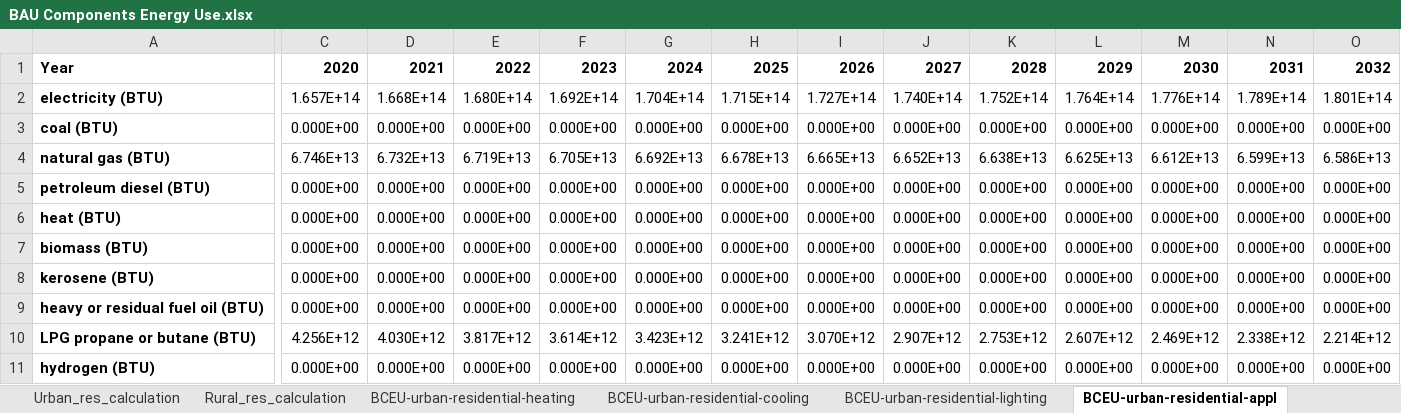
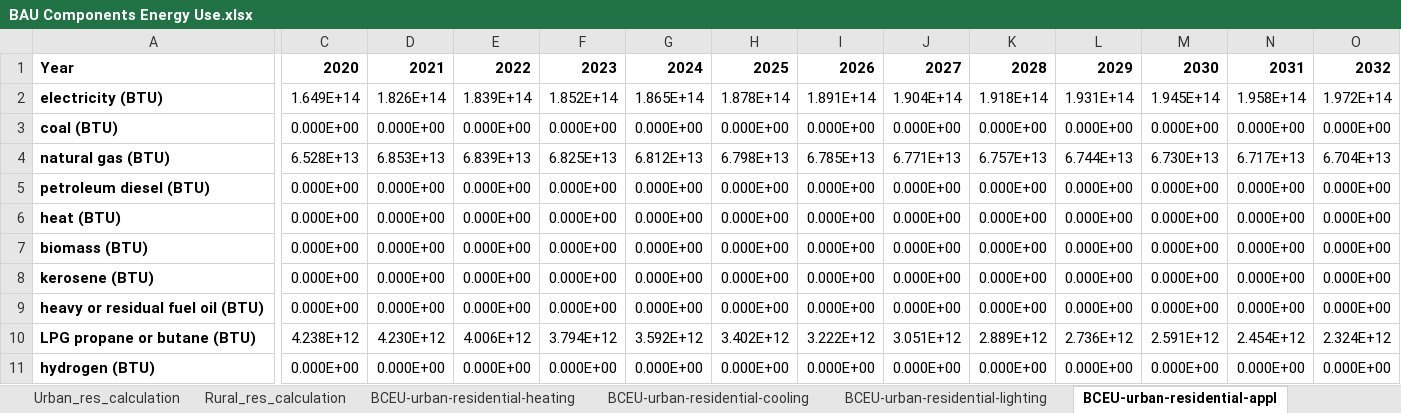
Before and after one commit to Energy-Innovation/eps-southkorea, an Excel workbook: InputData/bldgs/BCEU/BAU Components Energy Use.xlsx, sheet BCEU-urban-residential-appl, drawn as a sheet; only a part is shown, gaps mark what is left out; values as stored, in another font and other column widths than the file's, no borders; the diff covers the shown part only; the diff names each change by its address in the sheet, - before the commit and + after, or states it on an @@ line.

```diff
--- a/InputData/bldgs/BCEU/BAU Components Energy Use.xlsx (sheet BCEU-urban-residential-appl)
+++ b/InputData/bldgs/BCEU/BAU Components Energy Use.xlsx (sheet BCEU-urban-residential-appl)
-C2: 1.657E+14
+C2: 1.649E+14
-D2: 1.668E+14
+D2: 1.826E+14
-E2: 1.680E+14
+E2: 1.839E+14
-F2: 1.692E+14
+F2: 1.852E+14
-G2: 1.704E+14
+G2: 1.865E+14
-H2: 1.715E+14
+H2: 1.878E+14
-I2: 1.727E+14
+I2: 1.891E+14
-J2: 1.740E+14
+J2: 1.904E+14
-K2: 1.752E+14
+K2: 1.918E+14
-L2: 1.764E+14
+L2: 1.931E+14
-M2: 1.776E+14
+M2: 1.945E+14
-N2: 1.789E+14
+N2: 1.958E+14
-O2: 1.801E+14
+O2: 1.972E+14
-C4: 6.746E+13
+C4: 6.528E+13
-D4: 6.732E+13
+D4: 6.853E+13
-E4: 6.719E+13
+E4: 6.839E+13
-F4: 6.705E+13
+F4: 6.825E+13
-G4: 6.692E+13
+G4: 6.812E+13
-H4: 6.678E+13
+H4: 6.798E+13
-I4: 6.665E+13
+I4: 6.785E+13
-J4: 6.652E+13
+J4: 6.771E+13
-K4: 6.638E+13
+K4: 6.757E+13
-L4: 6.625E+13
+L4: 6.744E+13
-M4: 6.612E+13
+M4: 6.730E+13
-N4: 6.599E+13
+N4: 6.717E+13
-O4: 6.586E+13
+O4: 6.704E+13
-C10: 4.256E+12
+C10: 4.238E+12
-D10: 4.030E+12
+D10: 4.230E+12
-E10: 3.817E+12
+E10: 4.006E+12
-F10: 3.614E+12
+F10: 3.794E+12
-G10: 3.423E+12
+G10: 3.592E+12
-H10: 3.241E+12
+H10: 3.402E+12
-I10: 3.070E+12
+I10: 3.222E+12
-J10: 2.907E+12
+J10: 3.051E+12
-K10: 2.753E+12
+K10: 2.889E+12
-L10: 2.607E+12
+L10: 2.736E+12
-M10: 2.469E+12
+M10: 2.591E+12
-N10: 2.338E+12
+N10: 2.454E+12
-O10: 2.214E+12
+O10: 2.324E+12
```
Also changed, not shown: 54 edited cells elsewhere in this sheet, sheet Commercial_calculation, sheet Urban_res_calculation, sheet Rural_res_calculation, sheet BCEU-commercial-heating, sheet BCEU-commercial-appl, sheet BCEU-commercial-cooling, 11 more sheets, other sheet tabs, formulas that keep their value, 15 other files.
